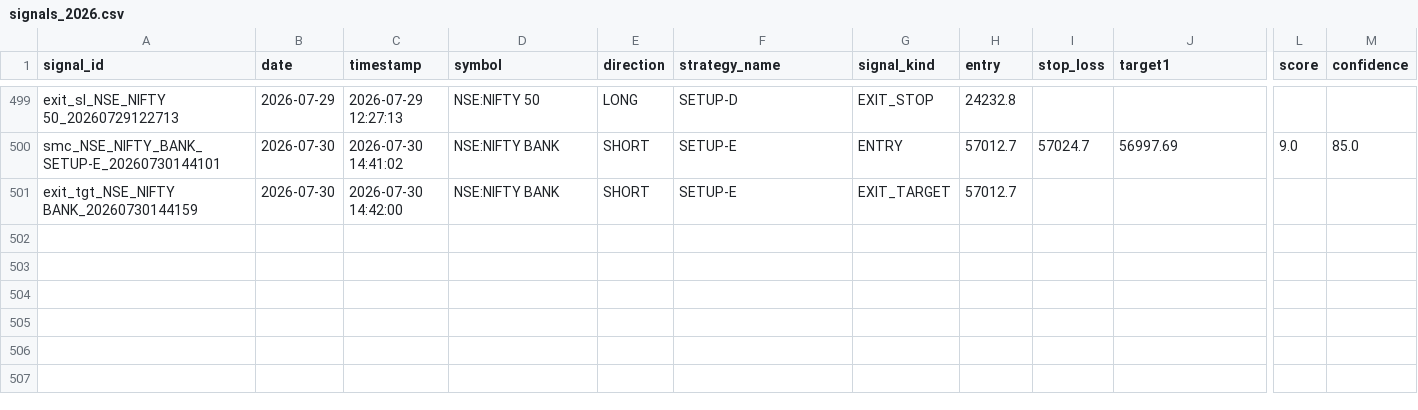
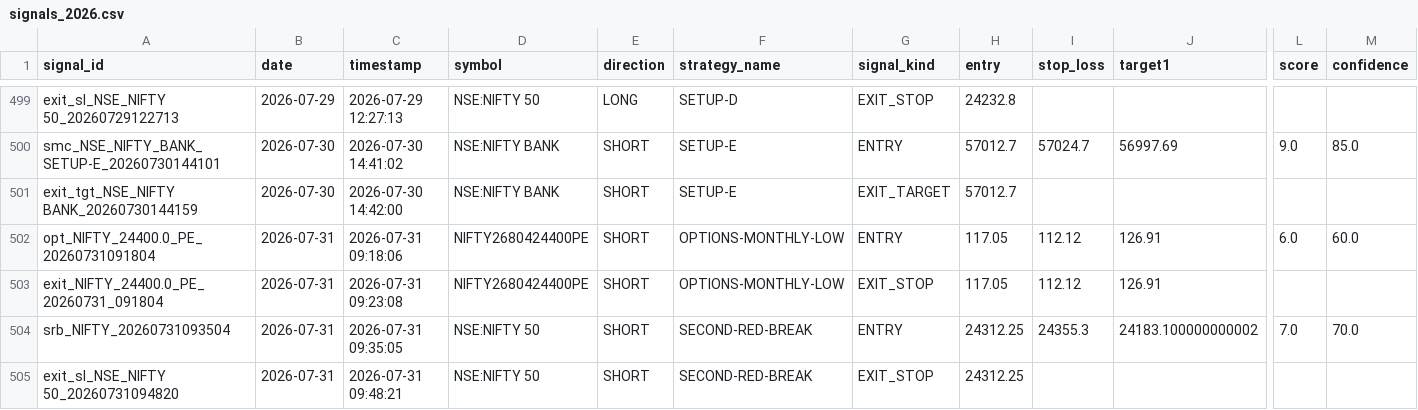
Before and after one commit to Gauravsingh257/stocks-with-gaurav, a CSV file: signal_history/signals_2026.csv, drawn as a sheet; only a part is shown, gaps mark what is left out; rows hold the shown columns only; the diff names each change by its address in the sheet, - before the commit and + after, or states it on an @@ line.

```diff
--- a/signal_history/signals_2026.csv
+++ b/signal_history/signals_2026.csv
+row 502: opt_NIFTY_24400.0_PE_20260731091804 | 2026-07-31 | 2026-07-31 09:18:06 | NIFTY2680424400PE | SHORT | OPTIONS-MONTHLY-LOW | ENTRY | 117.05 | 112.12 | 126.91 | 6.0 | 60.0
+row 503: exit_NIFTY_24400.0_PE_20260731_091804 | 2026-07-31 | 2026-07-31 09:23:08 | NIFTY2680424400PE | SHORT | OPTIONS-MONTHLY-LOW | EXIT_STOP | 117.05 | 112.12 | 126.91
+row 504: srb_NIFTY_20260731093504 | 2026-07-31 | 2026-07-31 09:35:05 | NSE:NIFTY 50 | SHORT | SECOND-RED-BREAK | ENTRY | 24312.25 | 24355.3 | 24183.100000000002 | 7.0 | 70.0
+row 505: exit_sl_NSE_NIFTY 50_20260731094820 | 2026-07-31 | 2026-07-31 09:48:21 | NSE:NIFTY 50 | SHORT | SECOND-RED-BREAK | EXIT_STOP | 24312.25
```
